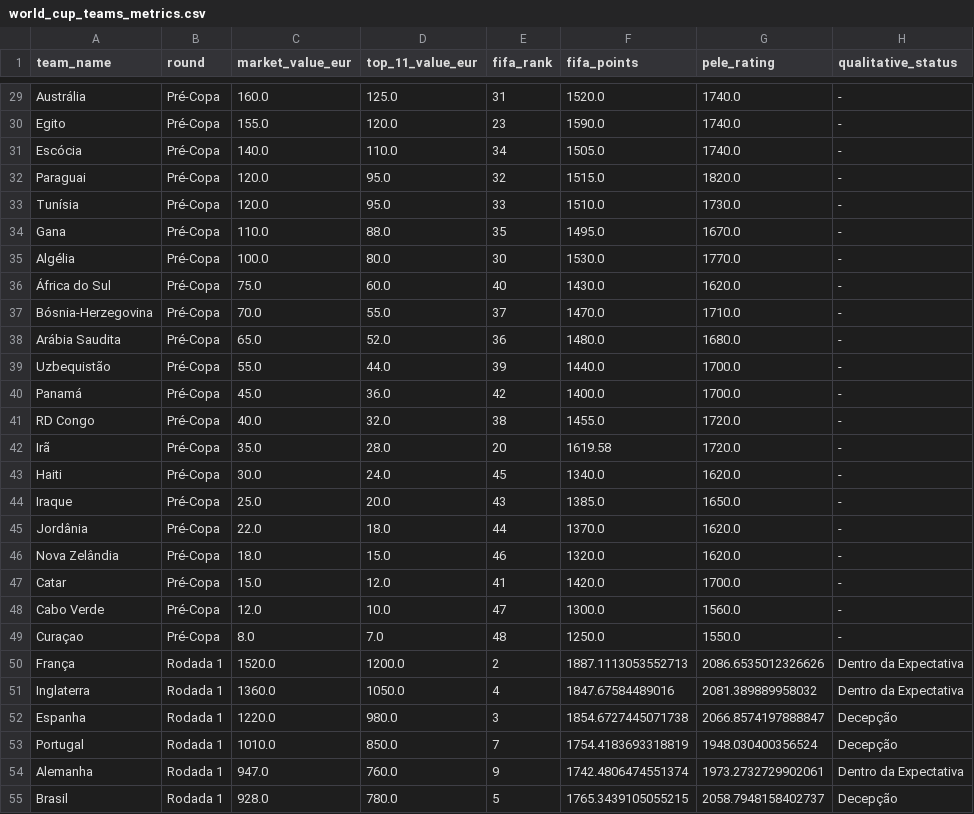
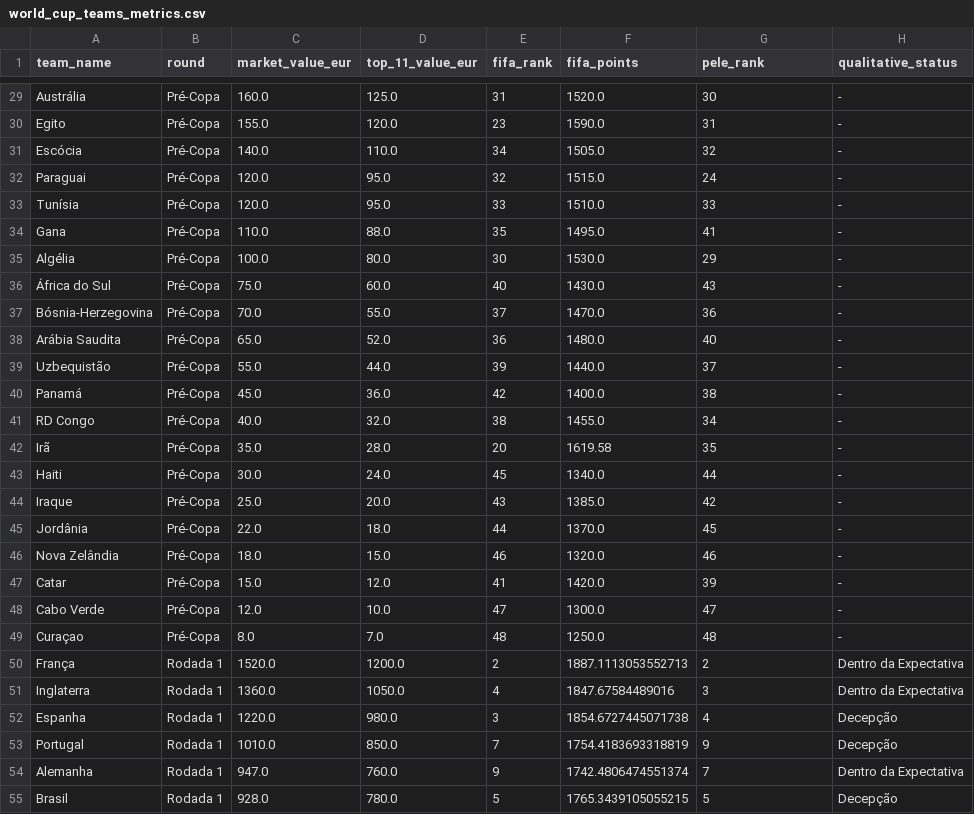
Before and after one commit to Rafacanedo/bolao, a CSV file: world_cup_teams_metrics.csv, drawn as a sheet; only a part is shown, gaps mark what is left out; the diff covers the shown part only; the diff names each change by its address in the sheet, - before the commit and + after, or states it on an @@ line.

```diff
--- a/world_cup_teams_metrics.csv
+++ b/world_cup_teams_metrics.csv
-G1: pele_rating
+G1: pele_rank
-G29 (pele_rank): 1740.0
+G29 (pele_rank): 30
-G30 (pele_rank): 1740.0
+G30 (pele_rank): 31
-G31 (pele_rank): 1740.0
+G31 (pele_rank): 32
-G32 (pele_rank): 1820.0
+G32 (pele_rank): 24
-G33 (pele_rank): 1730.0
+G33 (pele_rank): 33
-G34 (pele_rank): 1670.0
+G34 (pele_rank): 41
-G35 (pele_rank): 1770.0
+G35 (pele_rank): 29
-G36 (pele_rank): 1620.0
+G36 (pele_rank): 43
-G37 (pele_rank): 1710.0
+G37 (pele_rank): 36
-G38 (pele_rank): 1680.0
+G38 (pele_rank): 40
-G39 (pele_rank): 1700.0
+G39 (pele_rank): 37
-G40 (pele_rank): 1700.0
+G40 (pele_rank): 38
-G41 (pele_rank): 1720.0
+G41 (pele_rank): 34
-G42 (pele_rank): 1720.0
+G42 (pele_rank): 35
-G43 (pele_rank): 1620.0
+G43 (pele_rank): 44
-G44 (pele_rank): 1650.0
+G44 (pele_rank): 42
-G45 (pele_rank): 1620.0
+G45 (pele_rank): 45
-G46 (pele_rank): 1620.0
+G46 (pele_rank): 46
-G47 (pele_rank): 1700.0
+G47 (pele_rank): 39
-G48 (pele_rank): 1560.0
+G48 (pele_rank): 47
-G49 (pele_rank): 1550.0
+G49 (pele_rank): 48
-G50 (pele_rank): 2086.6535012326626
+G50 (pele_rank): 2
-G51 (pele_rank): 2081.389889958032
+G51 (pele_rank): 3
-G52 (pele_rank): 2066.8574197888847
+G52 (pele_rank): 4
-G53 (pele_rank): 1948.030400356524
+G53 (pele_rank): 9
-G54 (pele_rank): 1973.2732729902061
+G54 (pele_rank): 7
-G55 (pele_rank): 2058.7948158402737
+G55 (pele_rank): 5
```
Also changed, not shown: 117 edited cells elsewhere in this file, world_cup_2026.csv, 7 other files.
